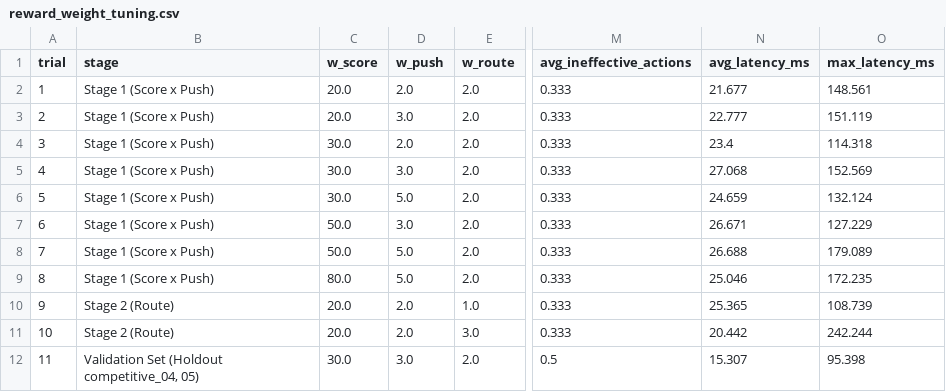
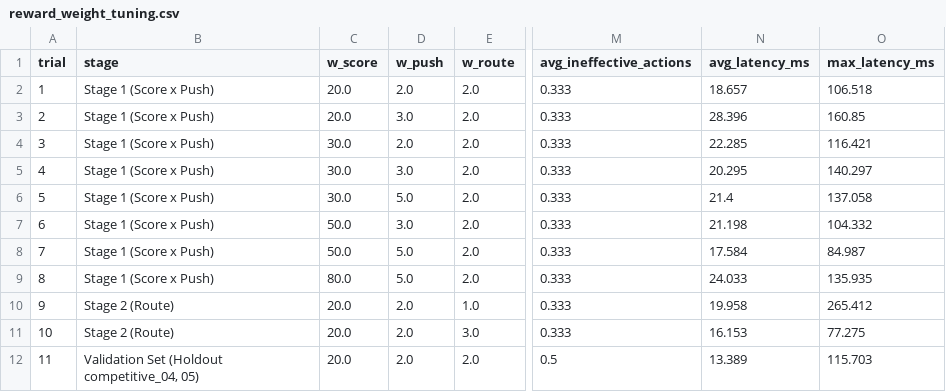
Before and after one commit to Thanh281105/intro-to-ai, a CSV file: experiments/results/reward_weight_tuning.csv, drawn as a sheet; only a part is shown, gaps mark what is left out; the diff names each change by its address in the sheet, - before the commit and + after, or states it on an @@ line.

```diff
--- a/experiments/results/reward_weight_tuning.csv
+++ b/experiments/results/reward_weight_tuning.csv
-N2 (avg_latency_ms): 21.677
+N2 (avg_latency_ms): 18.657
-O2 (max_latency_ms): 148.561
+O2 (max_latency_ms): 106.518
-N3 (avg_latency_ms): 22.777
+N3 (avg_latency_ms): 28.396
-O3 (max_latency_ms): 151.119
+O3 (max_latency_ms): 160.85
-N4 (avg_latency_ms): 23.4
+N4 (avg_latency_ms): 22.285
-O4 (max_latency_ms): 114.318
+O4 (max_latency_ms): 116.421
-N5 (avg_latency_ms): 27.068
+N5 (avg_latency_ms): 20.295
-O5 (max_latency_ms): 152.569
+O5 (max_latency_ms): 140.297
-N6 (avg_latency_ms): 24.659
+N6 (avg_latency_ms): 21.4
-O6 (max_latency_ms): 132.124
+O6 (max_latency_ms): 137.058
-N7 (avg_latency_ms): 26.671
+N7 (avg_latency_ms): 21.198
-O7 (max_latency_ms): 127.229
+O7 (max_latency_ms): 104.332
-N8 (avg_latency_ms): 26.688
+N8 (avg_latency_ms): 17.584
-O8 (max_latency_ms): 179.089
+O8 (max_latency_ms): 84.987
-N9 (avg_latency_ms): 25.046
+N9 (avg_latency_ms): 24.033
-O9 (max_latency_ms): 172.235
+O9 (max_latency_ms): 135.935
-N10 (avg_latency_ms): 25.365
+N10 (avg_latency_ms): 19.958
-O10 (max_latency_ms): 108.739
+O10 (max_latency_ms): 265.412
-N11 (avg_latency_ms): 20.442
+N11 (avg_latency_ms): 16.153
-O11 (max_latency_ms): 242.244
+O11 (max_latency_ms): 77.275
-C12 (w_score): 30.0
+C12 (w_score): 20.0
-D12 (w_push): 3.0
+D12 (w_push): 2.0
-N12 (avg_latency_ms): 15.307
+N12 (avg_latency_ms): 13.389
-O12 (max_latency_ms): 95.398
+O12 (max_latency_ms): 115.703
```
Also changed, not shown: experiments/results/evaluator_ablation.csv, experiments/results/evaluator_benchmark_summary.csv, 8 other files.
